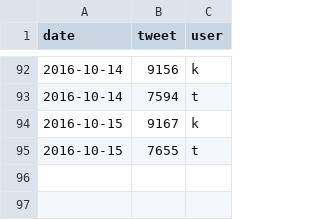
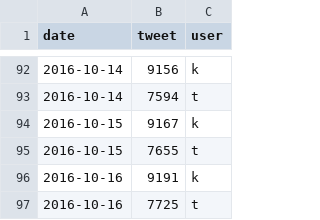
Before and after one commit to dongkwan-kim/D3js-test, a CSV file: data.csv, drawn as a sheet; only a part is shown, gaps mark what is left out; the diff names each change by its address in the sheet, - before the commit and + after, or states it on an @@ line.

Commit message:
updata data 20161016

```diff
--- a/data.csv
+++ b/data.csv
+row 96: 2016-10-16 | 9191 | k
+row 97: 2016-10-16 | 7725 | t
```
